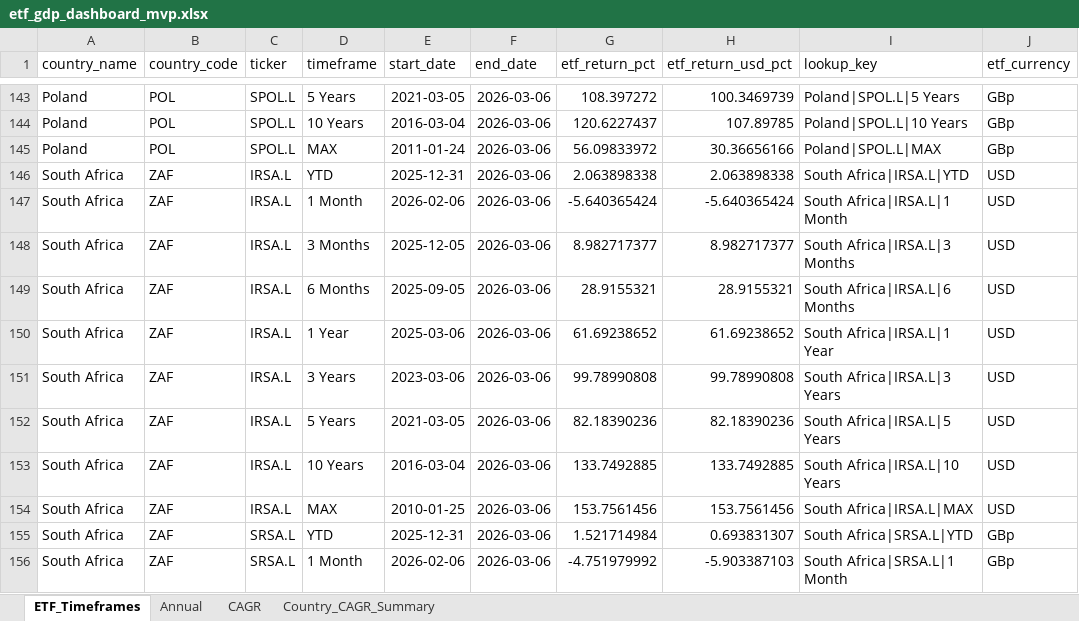
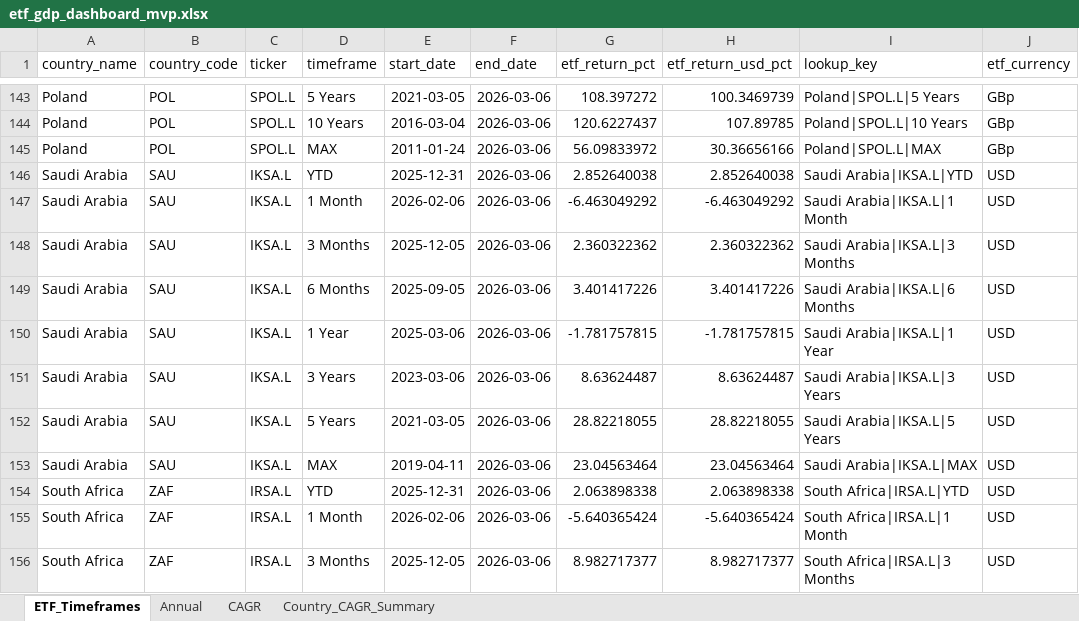
Before and after one commit to RamitChutani/macro-etf-data, an Excel workbook: data/outputs/etf_gdp_dashboard_mvp.xlsx, sheet ETF_Timeframes, drawn as a sheet; only a part is shown, gaps mark what is left out; the shorter side is filled out with more unchanged rows; values as stored, in another font and other column widths than the file's, no borders; the diff names each change by its address in the sheet, - before the commit and + after, or states it on an @@ line.

Commit message:
feat: allow IKSA.L (Saudi Arabia) to bypass inception gate

```diff
--- a/data/outputs/etf_gdp_dashboard_mvp.xlsx (sheet ETF_Timeframes)
+++ b/data/outputs/etf_gdp_dashboard_mvp.xlsx (sheet ETF_Timeframes)
+row 146: Saudi Arabia | SAU | IKSA.L | YTD | 2025-12-31 | 2026-03-06 | 2.852640038 | 2.852640038 | Saudi Arabia|IKSA.L|YTD | USD
+row 147: Saudi Arabia | SAU | IKSA.L | 1 Month | 2026-02-06 | 2026-03-06 | -6.463049292 | -6.463049292 | Saudi Arabia|IKSA.L|1 Month | USD
+row 148: Saudi Arabia | SAU | IKSA.L | 3 Months | 2025-12-05 | 2026-03-06 | 2.360322362 | 2.360322362 | Saudi Arabia|IKSA.L|3 Months | USD
+row 149: Saudi Arabia | SAU | IKSA.L | 6 Months | 2025-09-05 | 2026-03-06 | 3.401417226 | 3.401417226 | Saudi Arabia|IKSA.L|6 Months | USD
+row 150: Saudi Arabia | SAU | IKSA.L | 1 Year | 2025-03-06 | 2026-03-06 | -1.781757815 | -1.781757815 | Saudi Arabia|IKSA.L|1 Year | USD
+row 151: Saudi Arabia | SAU | IKSA.L | 3 Years | 2023-03-06 | 2026-03-06 | 8.63624487 | 8.63624487 | Saudi Arabia|IKSA.L|3 Years | USD
+row 152: Saudi Arabia | SAU | IKSA.L | 5 Years | 2021-03-05 | 2026-03-06 | 28.82218055 | 28.82218055 | Saudi Arabia|IKSA.L|5 Years | USD
+row 153: Saudi Arabia | SAU | IKSA.L | MAX | 2019-04-11 | 2026-03-06 | 23.04563464 | 23.04563464 | Saudi Arabia|IKSA.L|MAX | USD
```
Also changed, not shown: sheet Annual, sheet Country_CAGR_Summary, sheet CAGR, 5 other files.
